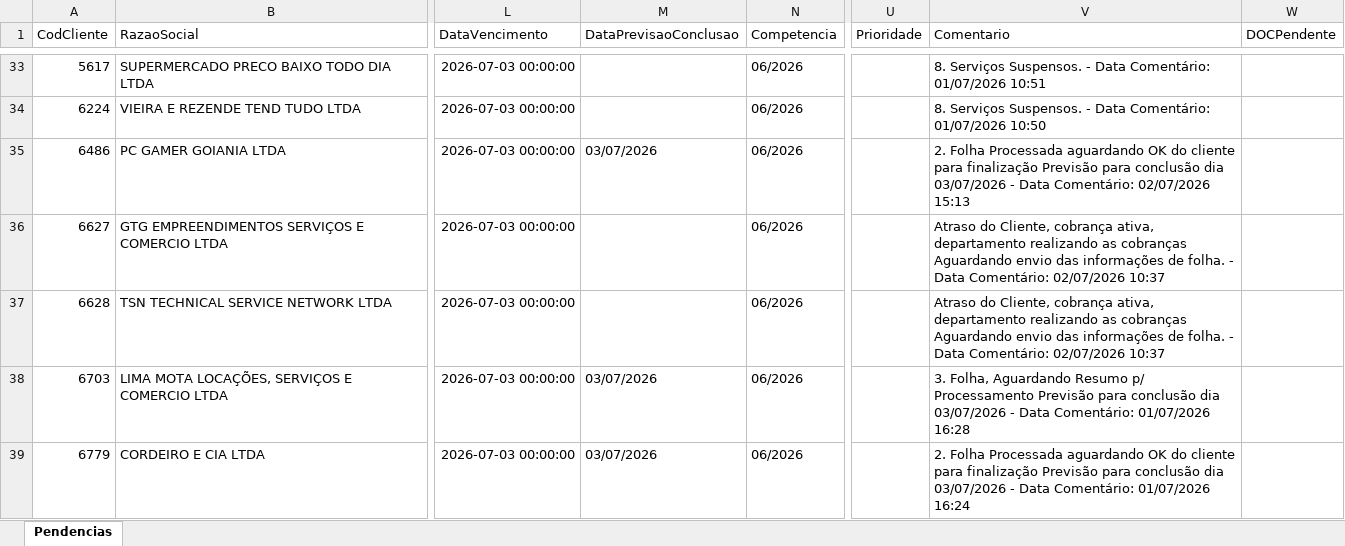
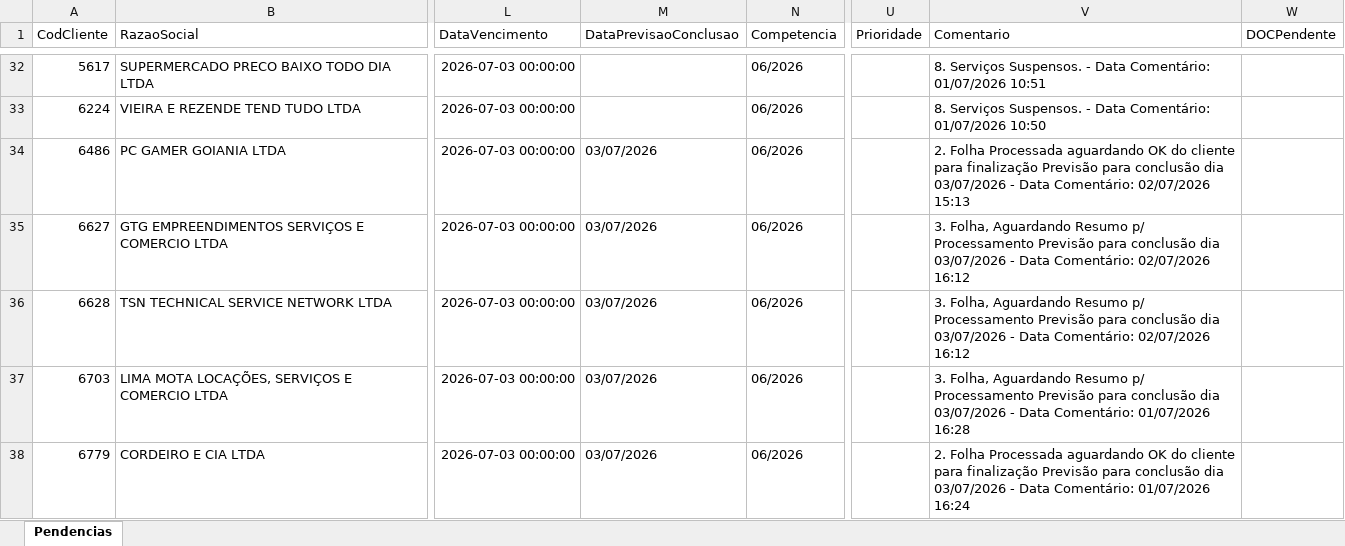
Before and after one commit to willianemanoel/Portal-das-tarefas-teste-, an Excel workbook: dados/base/goias.xlsx, sheet Pendencias, drawn as a sheet; only a part is shown, gaps mark what is left out; values as stored, in another font and other column widths than the file's, no borders; addresses are those after the commit; ↵ is a line break in a cell; the diff covers the shown part only; the diff names each change by its address in the sheet, - before the commit and + after, or states it on an @@ line.

```diff
--- a/dados/base/goias.xlsx (sheet Pendencias)
+++ b/dados/base/goias.xlsx (sheet Pendencias)
-M35:M36 (DataPrevisaoConclusao): (empty)
+M35:M36 (DataPrevisaoConclusao): 03/07/2026
-V35:V36 (Comentario): Atraso do Cliente, cobrança ativa, departamento realizando as cobranças ↵ Aguardando envio das informações de folha. - Data Comentário: 02/07/2026 10:37
+V35:V36 (Comentario): 3. Folha, Aguardando Resumo p/ Processamento Previsão para conclusão dia 03/07/2026 - Data Comentário: 02/07/2026 16:12
```
Also changed, not shown: 4 added rows, 4 removed rows and 2 edited cells elsewhere in this sheet, dados/base/santos.xlsx, 1 other file.
